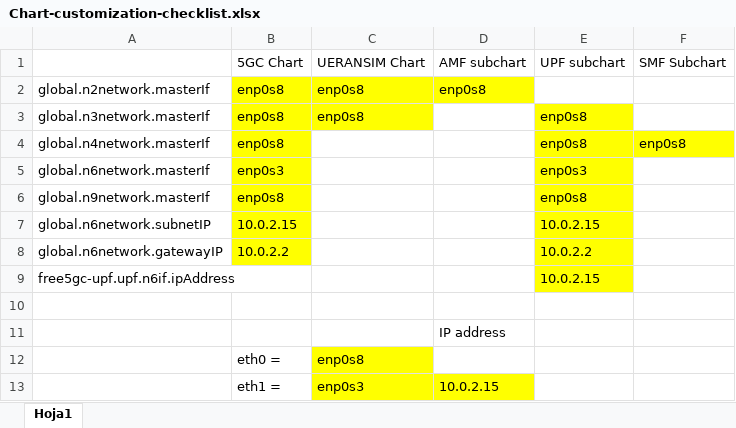
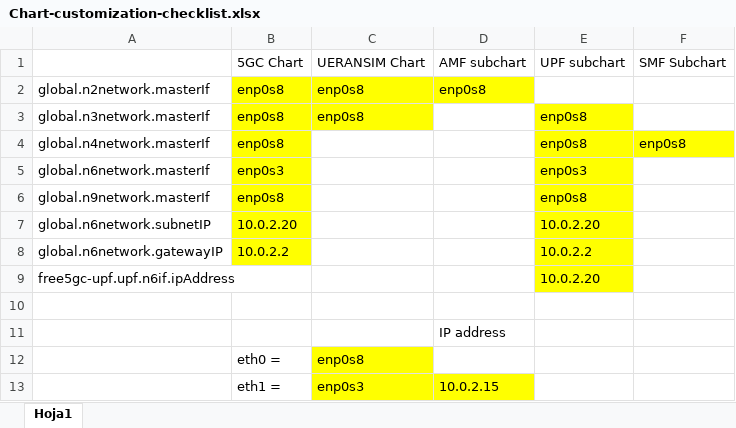
Before and after one commit to danilogranadosg/towards5gs-helm, an Excel workbook: Chart-customization-checklist.xlsx, sheet Hoja1, drawn as a sheet; values as stored, in another font and other column widths than the file's, no borders; the diff names each change by its address in the sheet, - before the commit and + after, or states it on an @@ line.

```diff
--- a/Chart-customization-checklist.xlsx (sheet Hoja1)
+++ b/Chart-customization-checklist.xlsx (sheet Hoja1)
-B7: 10.0.2.15
+B7: 10.0.2.20
-E7: 10.0.2.15
+E7: 10.0.2.20
-E9: 10.0.2.15
+E9: 10.0.2.20
```
Also changed, not shown: 3 other files.
